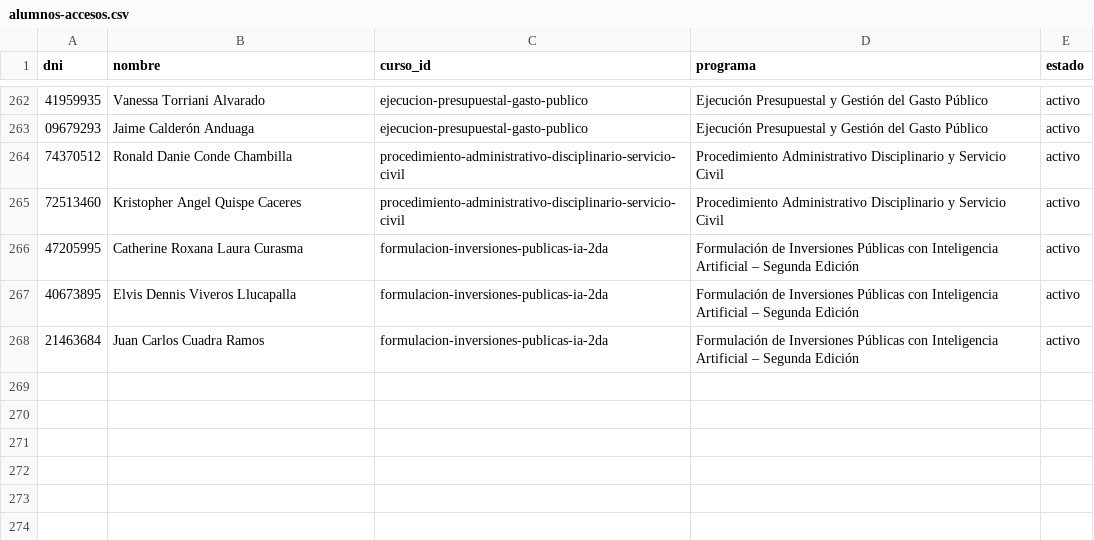
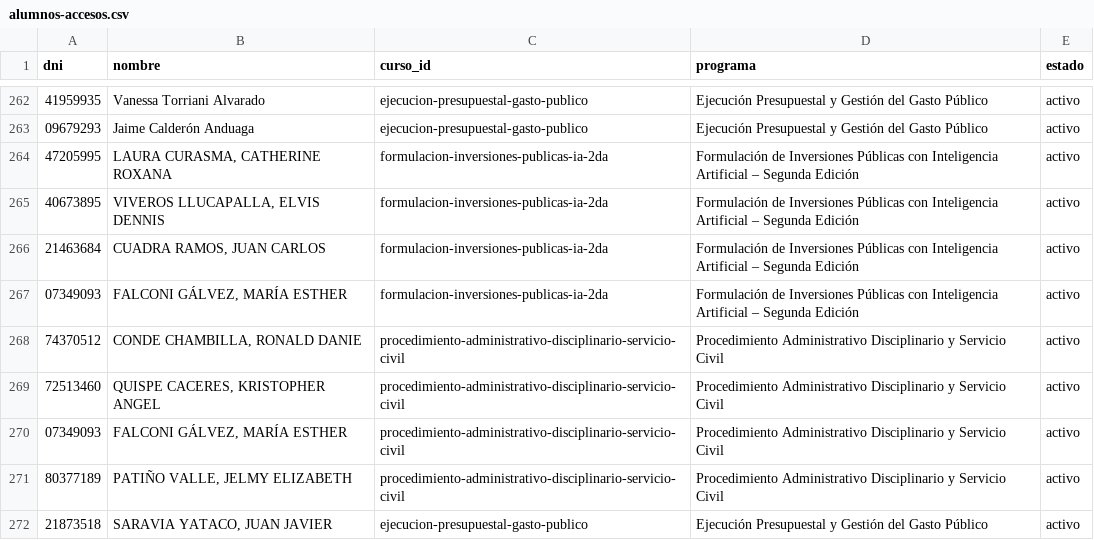
Before and after one commit to altumlumen-design/Altum-Lumen-centro-formacion, a CSV file: alumnos-accesos.csv, drawn as a sheet; only a part is shown, gaps mark what is left out.

Commit message:
Add files via upload

```diff
--- a/alumnos-accesos.csv
+++ b/alumnos-accesos.csv
@@ -263,6 +263,10 @@
 09679293,Jaime Calderón Anduaga,ejecucion-presupuestal-gasto-publico,Ejecución Presupuestal y Gestión del Gasto Público,activo
-74370512,Ronald Danie Conde Chambilla,procedimiento-administrativo-disciplinario-servicio-civil,Procedimiento Administrativo Disciplinario y Servicio Civil,activo
-72513460,Kristopher Angel Quispe Caceres,procedimiento-administrativo-disciplinario-servicio-civil,Procedimiento Administrativo Disciplinario y Servicio Civil,activo
-47205995,Catherine Roxana Laura Curasma,formulacion-inversiones-publicas-ia-2da,Formulación de Inversiones Públicas con Inteligencia Artificial – Segunda Edición,activo
-40673895,Elvis Dennis Viveros Llucapalla,formulacion-inversiones-publicas-ia-2da,Formulación de Inversiones Públicas con Inteligencia Artificial – Segunda Edición,activo
-21463684,Juan Carlos Cuadra Ramos,formulacion-inversiones-publicas-ia-2da,Formulación de Inversiones Públicas con Inteligencia Artificial – Segunda Edición,activo
+47205995,"LAURA CURASMA, CATHERINE ROXANA",formulacion-inversiones-publicas-ia-2da,Formulación de Inversiones Públicas con Inteligencia Artificial – Segunda Edición,activo
+40673895,"VIVEROS LLUCAPALLA, ELVIS DENNIS",formulacion-inversiones-publicas-ia-2da,Formulación de Inversiones Públicas con Inteligencia Artificial – Segunda Edición,activo
+21463684,"CUADRA RAMOS, JUAN CARLOS",formulacion-inversiones-publicas-ia-2da,Formulación de Inversiones Públicas con Inteligencia Artificial – Segunda Edición,activo
+07349093,"FALCONI GÁLVEZ, MARÍA ESTHER",formulacion-inversiones-publicas-ia-2da,Formulación de Inversiones Públicas con Inteligencia Artificial – Segunda Edición,activo
+74370512,"CONDE CHAMBILLA, RONALD DANIE",procedimiento-administrativo-disciplinario-servicio-civil,Procedimiento Administrativo Disciplinario y Servicio Civil,activo
+72513460,"QUISPE CACERES, KRISTOPHER ANGEL",procedimiento-administrativo-disciplinario-servicio-civil,Procedimiento Administrativo Disciplinario y Servicio Civil,activo
+07349093,"FALCONI GÁLVEZ, MARÍA ESTHER",procedimiento-administrativo-disciplinario-servicio-civil,Procedimiento Administrativo Disciplinario y Servicio Civil,activo
+80377189,"PATIÑO VALLE, JELMY ELIZABETH",procedimiento-administrativo-disciplinario-servicio-civil,Procedimiento Administrativo Disciplinario y Servicio Civil,activo
+21873518,"SARAVIA YATACO, JUAN JAVIER",ejecucion-presupuestal-gasto-publico,Ejecución Presupuestal y Gestión del Gasto Público,activo
```
